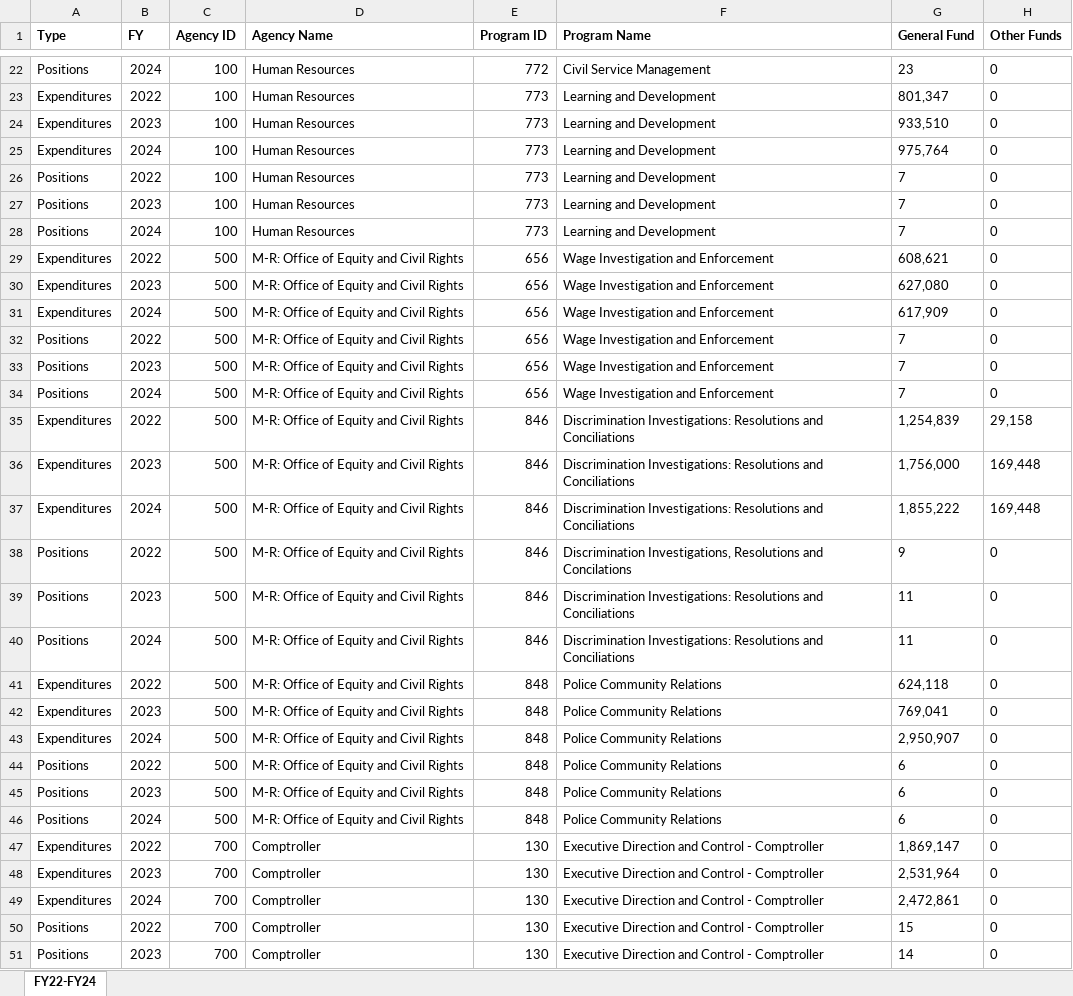
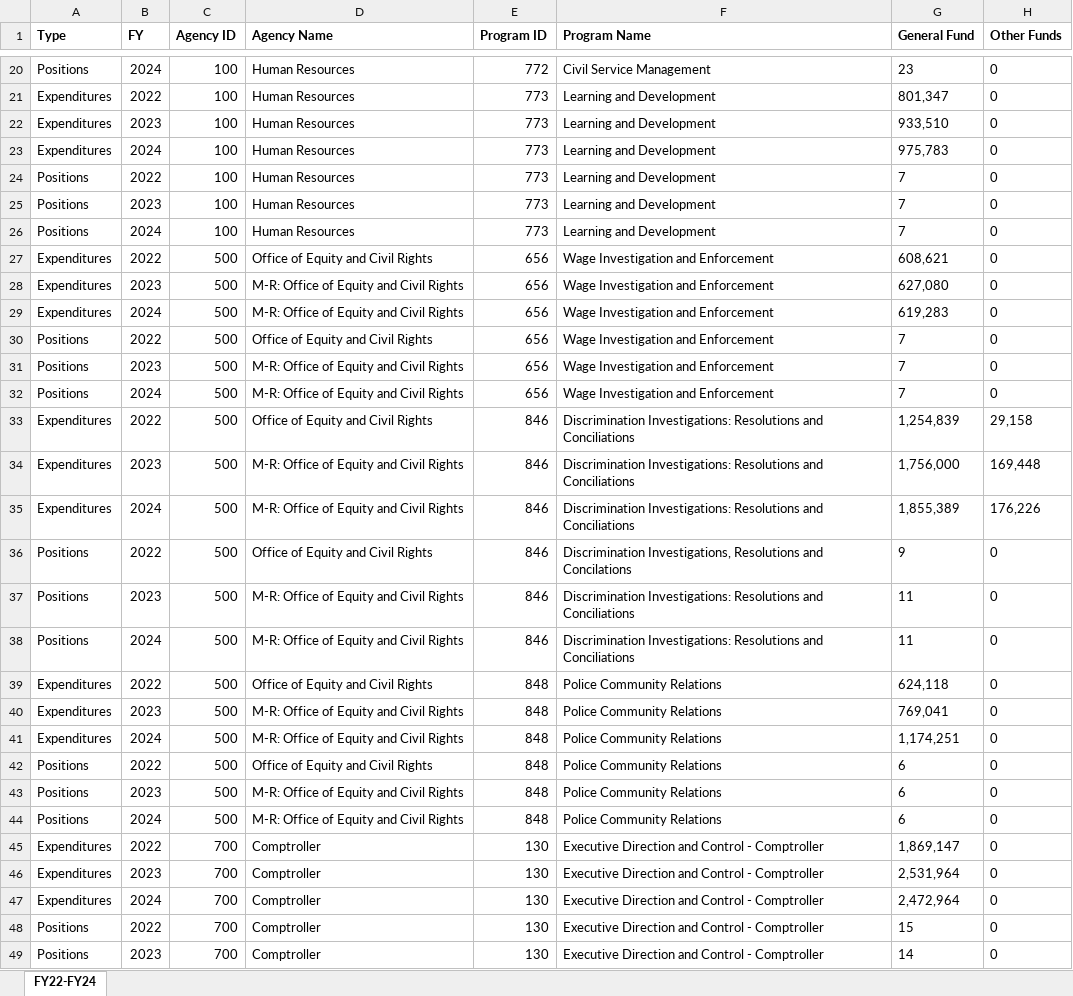
Before and after one commit to baltimorebudget/proposal_scorecard_prep, an Excel workbook: outputs/FY24 Budget Data.xlsx, sheet FY22-FY24, drawn as a sheet; only a part is shown, gaps mark what is left out; values as stored, in another font and other column widths than the file's, no borders; table styles not drawn; addresses are those after the commit; the diff covers the shown part only; the diff names each change by its address in the sheet, - before the commit and + after, or states it on an @@ line.

```diff
--- a/outputs/FY24 Budget Data.xlsx (sheet FY22-FY24)
+++ b/outputs/FY24 Budget Data.xlsx (sheet FY22-FY24)
-G23 (General Fund): 975,764
+G23 (General Fund): 975,783
-D27 (Agency Name): M-R: Office of Equity and Civil Rights
+D27 (Agency Name): Office of Equity and Civil Rights
-G29 (General Fund): 617,909
+G29 (General Fund): 619,283
-D30 (Agency Name): M-R: Office of Equity and Civil Rights
+D30 (Agency Name): Office of Equity and Civil Rights
-D33 (Agency Name): M-R: Office of Equity and Civil Rights
+D33 (Agency Name): Office of Equity and Civil Rights
-G35 (General Fund): 1,855,222
+G35 (General Fund): 1,855,389
-H35 (Other Funds): 169,448
+H35 (Other Funds): 176,226
-D36 (Agency Name): M-R: Office of Equity and Civil Rights
+D36 (Agency Name): Office of Equity and Civil Rights
-D39 (Agency Name): M-R: Office of Equity and Civil Rights
+D39 (Agency Name): Office of Equity and Civil Rights
-G41 (General Fund): 2,950,907
+G41 (General Fund): 1,174,251
-D42 (Agency Name): M-R: Office of Equity and Civil Rights
+D42 (Agency Name): Office of Equity and Civil Rights
-G47 (General Fund): 2,472,861
+G47 (General Fund): 2,472,964
```
Also changed, not shown: 2 removed rows and 224 edited cells elsewhere in this sheet, 2 other files.
